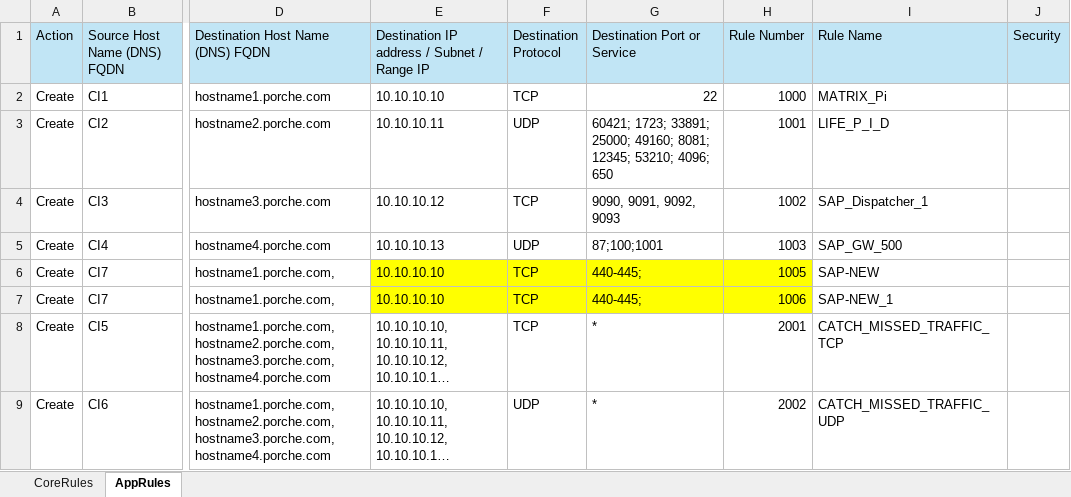
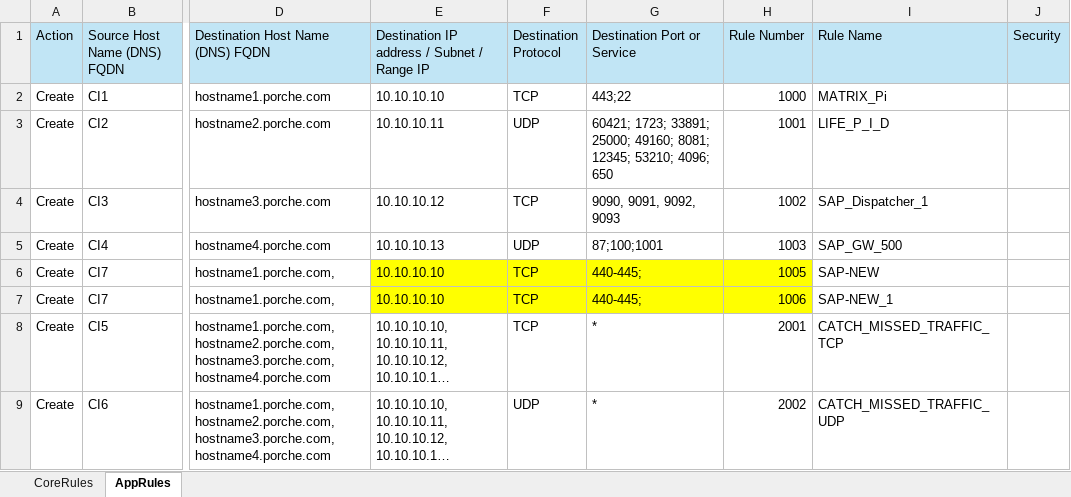
Before and after one commit to dumitruplamadeala/NSGAutomationScript, an Excel workbook: dummyData.xlsx, sheet AppRules, drawn as a sheet; only a part is shown, gaps mark what is left out; long unchanged cells end in …; values as stored, in another font and other column widths than the file's, no borders; the diff names each change by its address in the sheet, - before the commit and + after, or states it on an @@ line.

```diff
--- a/dummyData.xlsx (sheet AppRules)
+++ b/dummyData.xlsx (sheet AppRules)
-G2 (Destination Port or Service): 22
+G2 (Destination Port or Service): 443;22
```
Also changed, not shown: 1 other file.
